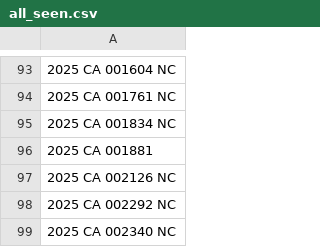
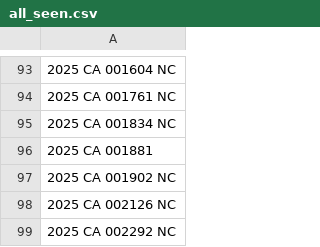
Before and after one commit to figlesias7/realforeclose-sarasota, a CSV file: data/all_seen.csv, drawn as a sheet; only a part is shown, gaps mark what is left out; the shorter side is filled out with more unchanged rows.

```diff
--- a/data/all_seen.csv
+++ b/data/all_seen.csv
@@ -96,2 +96,3 @@
 2025 CA 001881
+2025 CA 001902 NC
 2025 CA 002126 NC
```
Also changed, not shown: data/event_log.csv, 3 other files.
